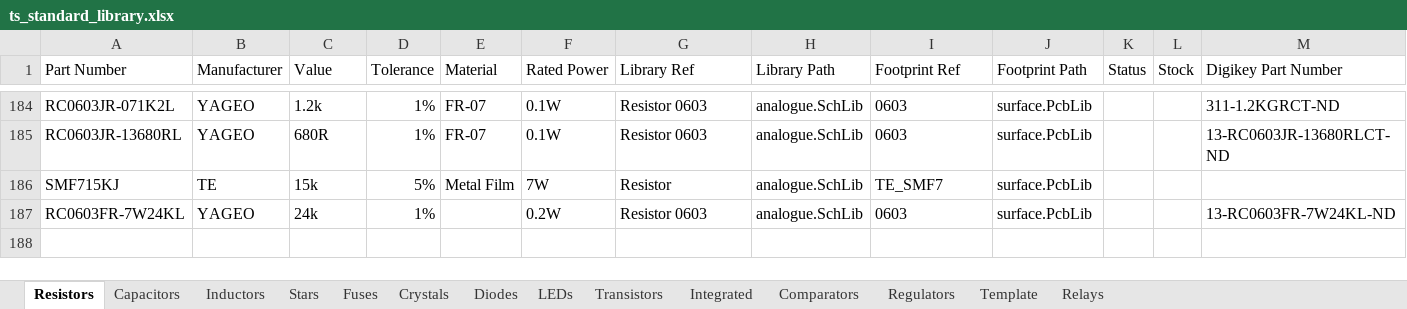
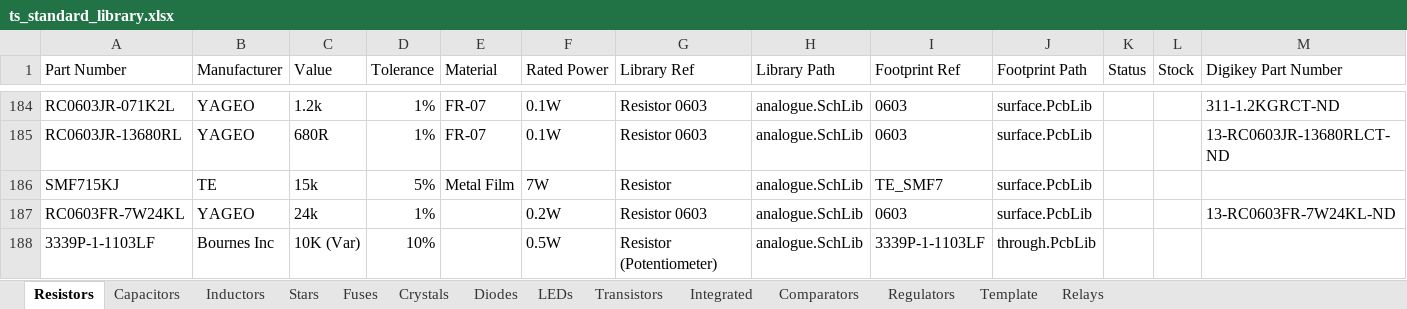
Before and after one commit to Team-Swinburne/TS_24_Components, an Excel workbook: components/ts_standard_library.xlsx, sheet Resistors, drawn as a sheet; only a part is shown, gaps mark what is left out; values as stored, in another font and other column widths than the file's, no borders; rows hold the shown columns only; the diff names each change by its address in the sheet, - before the commit and + after, or states it on an @@ line.

```diff
--- a/components/ts_standard_library.xlsx (sheet Resistors)
+++ b/components/ts_standard_library.xlsx (sheet Resistors)
+row 188: 3339P-1-1103LF | Bournes Inc | 10K (Var) | 10% |  | 0.5W | Resistor (Potentiometer) | analogue.SchLib | 3339P-1-1103LF | through.PcbLib
```
Also changed, not shown: 8 other files.
